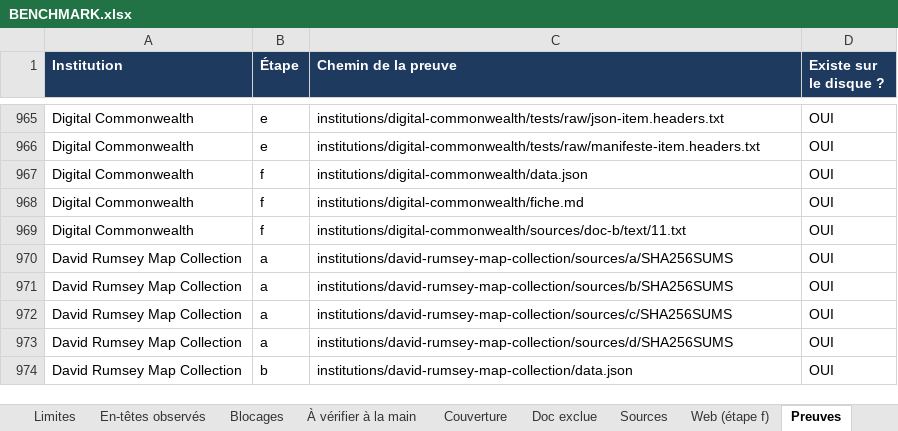
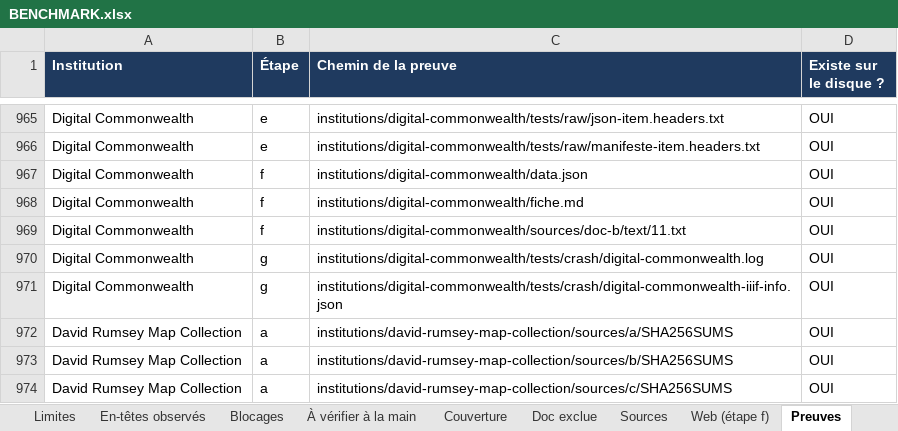
Before and after one commit to maribakulj/Veille-API-IIIF, an Excel workbook: BENCHMARK.xlsx, sheet Preuves, drawn as a sheet; only a part is shown, gaps mark what is left out; the shorter side is filled out with more unchanged rows; values as stored, in another font and other column widths than the file's, no borders; the diff names each change by its address in the sheet, - before the commit and + after, or states it on an @@ line.

```diff
--- a/BENCHMARK.xlsx (sheet Preuves)
+++ b/BENCHMARK.xlsx (sheet Preuves)
+row 970: Digital Commonwealth | g | institutions/digital-commonwealth/tests/crash/digital-commonwealth.log | OUI
+row 971: Digital Commonwealth | g | institutions/digital-commonwealth/tests/crash/digital-commonwealth-iiif-info.json | OUI
```
Also changed, not shown: sheet Tableau de bord, sheet Institutions, sheet Journal, sheet Couverture, 5 other files.
